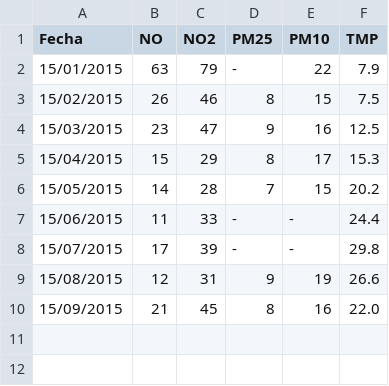
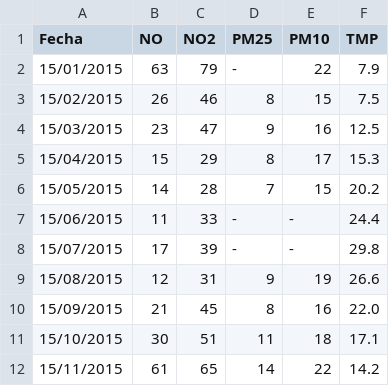
Before and after one commit to Javi1993/ISI, a CSV file: DATOS/documentos/Aire_/datos/PLAZA CASTILLA.csv, drawn as a sheet; the diff names each change by its address in the sheet, - before the commit and + after, or states it on an @@ line.

```diff
--- a/DATOS/documentos/Aire_/datos/PLAZA CASTILLA.csv
+++ b/DATOS/documentos/Aire_/datos/PLAZA CASTILLA.csv
+row 11: 15/10/2015 | 30 | 51 | 11 | 18 | 17.1
+row 12: 15/11/2015 | 61 | 65 | 14 | 22 | 14.2
```
Also changed, not shown: DATOS/documentos/Aire_/datos/CASA DE CAMPO.csv, DATOS/documentos/Aire_/datos/JUAN CARLOS I.csv, 21 other files.
